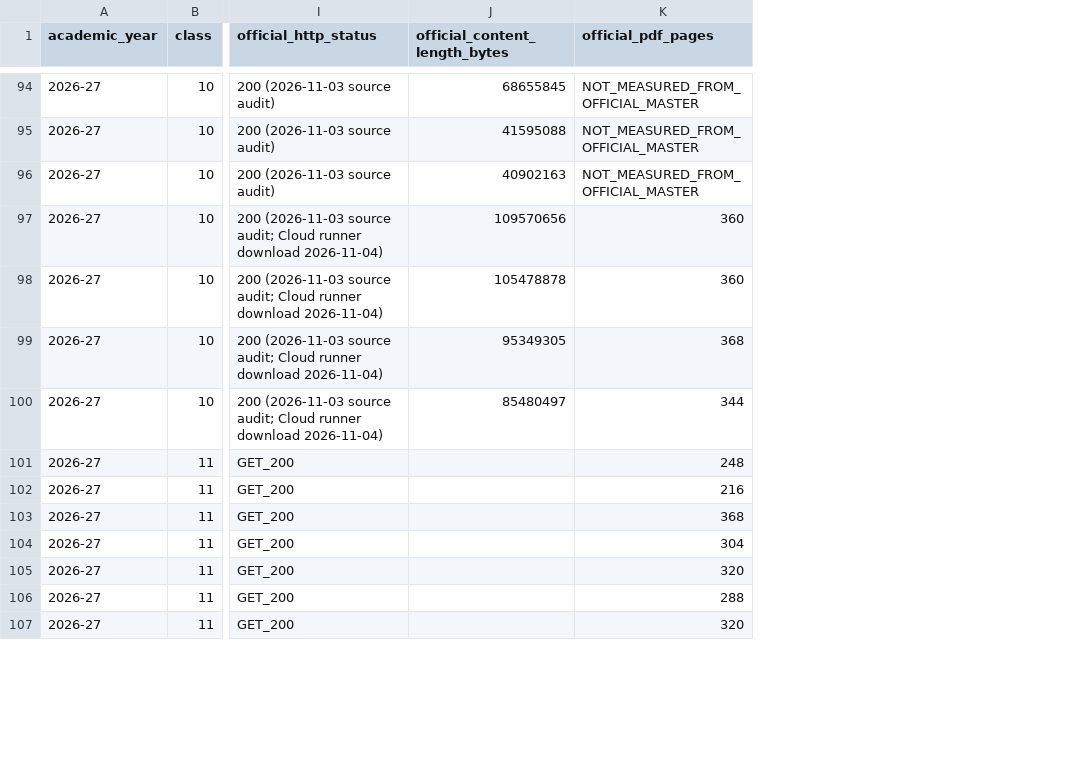
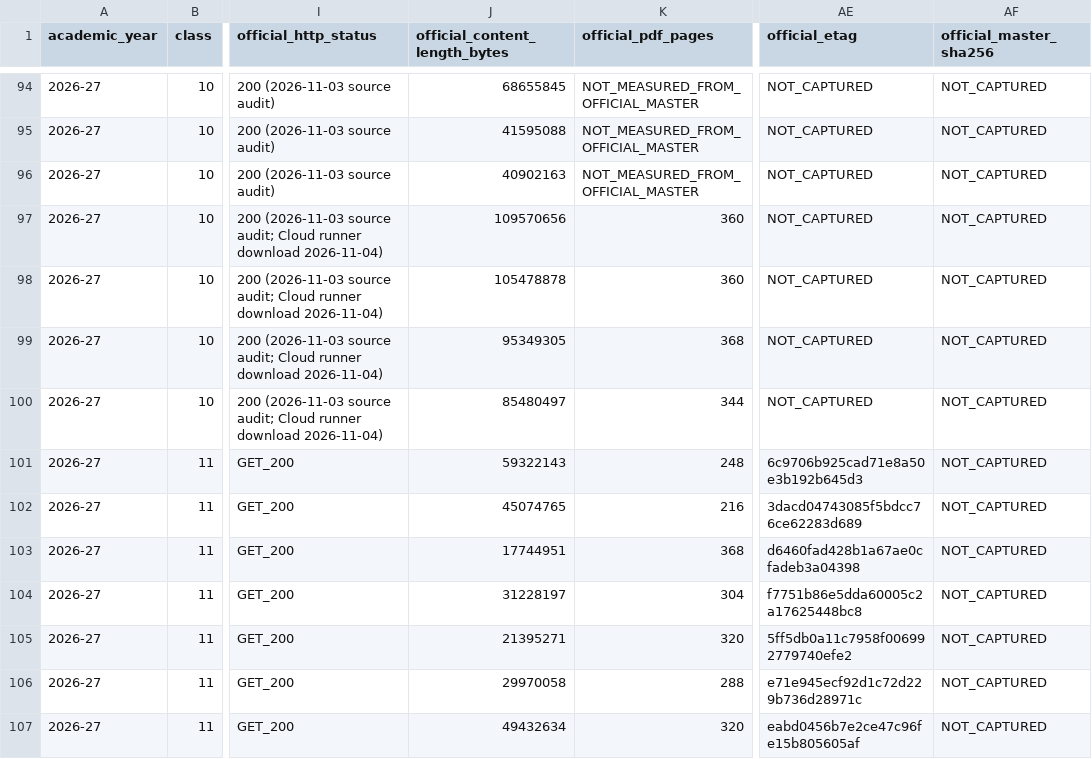
Before and after one commit to Eaglesiva/tn-class-10, a CSV file: docs/SCERT_MASTER_EDITION_INDEX.csv, drawn as a sheet; only a part is shown, gaps mark what is left out; the diff covers the shown part only; the diff names each change by its address in the sheet, - before the commit and + after, or states it on an @@ line.

Commit message:
docs(tracker): synchronize Master Tracker and Index with 131 reconciled books (Classes 1-11) and record Chemistry EM Vol-1 API status

```diff
--- a/docs/SCERT_MASTER_EDITION_INDEX.csv
+++ b/docs/SCERT_MASTER_EDITION_INDEX.csv
+column AE (official_etag), rows 94-107: NOT_CAPTURED | NOT_CAPTURED | NOT_CAPTURED | NOT_CAPTURED | NOT_CAPTURED | NOT_CAPTURED | NOT_CAPTURED | 6c9706b925cad71e8a50e3b192b645d3 | 3dacd04743085f5bdcc76ce62283d689 | d6460fad428b1a67ae0cfadeb3a04398 | f7751b86e5dda60005c2a17625448bc8 | 5ff5db0a11c7958f006992779740efe2 | e71e945ecf92d1c72d229b736d28971c | eabd0456b7e2ce47c96fe15b805605af
+column AF (official_master_sha256), rows 94-107: all NOT_CAPTURED
-J101 (official_content_length_bytes): (empty)
+J101 (official_content_length_bytes): 59322143
-J102 (official_content_length_bytes): (empty)
+J102 (official_content_length_bytes): 45074765
-J103 (official_content_length_bytes): (empty)
+J103 (official_content_length_bytes): 17744951
-J104 (official_content_length_bytes): (empty)
+J104 (official_content_length_bytes): 31228197
-J105 (official_content_length_bytes): (empty)
+J105 (official_content_length_bytes): 21395271
-J106 (official_content_length_bytes): (empty)
+J106 (official_content_length_bytes): 29970058
-J107 (official_content_length_bytes): (empty)
+J107 (official_content_length_bytes): 49432634
```
Also changed, not shown: 29 edited cells elsewhere in this file, 2 other files.
